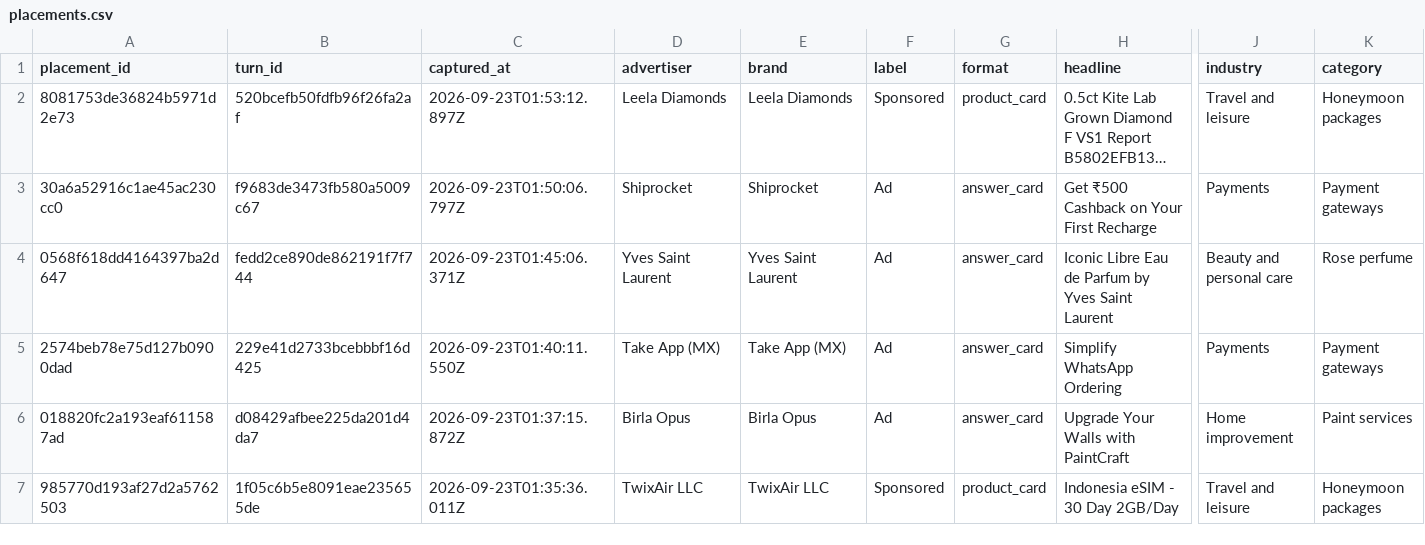
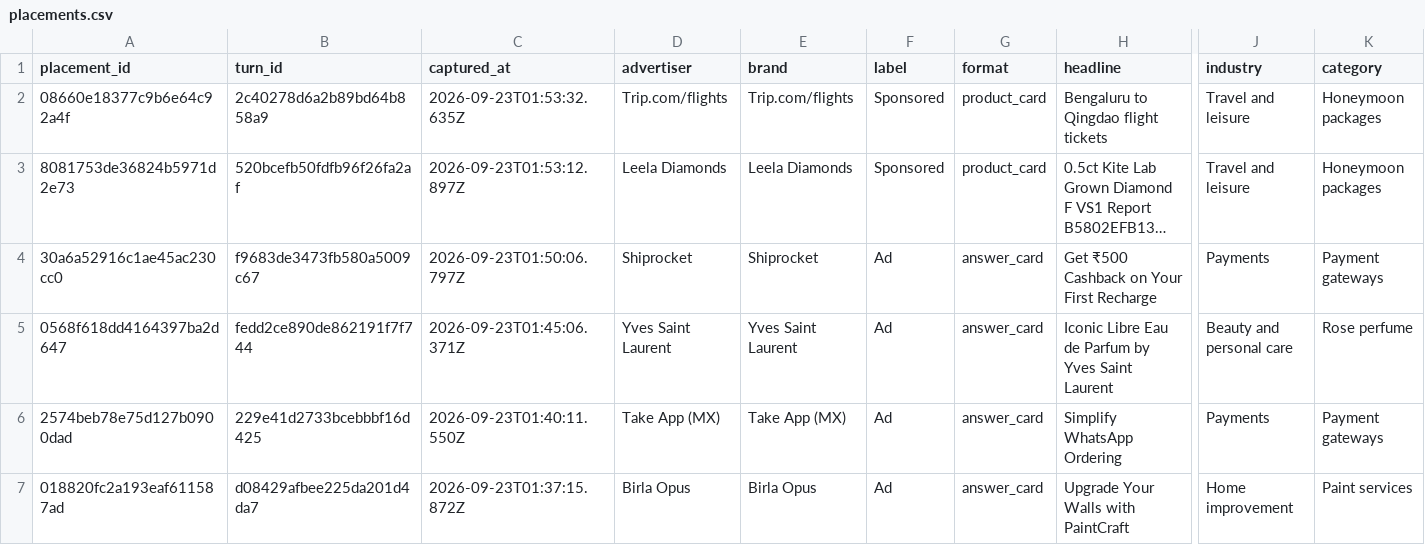
Before and after one commit to viren040/chatgpt-ads-library, a CSV file: placements.csv, drawn as a sheet; only a part is shown, gaps mark what is left out; the shorter side is filled out with more unchanged rows; long unchanged cells end in …; rows hold the shown columns only; the diff names each change by its address in the sheet, - before the commit and + after, or states it on an @@ line.

```diff
--- a/placements.csv
+++ b/placements.csv
+row 2: 08660e18377c9b6e64c92a4f | 2c40278d6a2b89bd64b858a9 | 2026-09-23T01:53:32.635Z | Trip.com/flights | Trip.com/flights | Sponsored | product_card | Bengaluru to Qingdao flight tickets | Travel and leisure | Honeymoon packages
```
Also changed, not shown: prompt-observations.csv, 7 other files.
